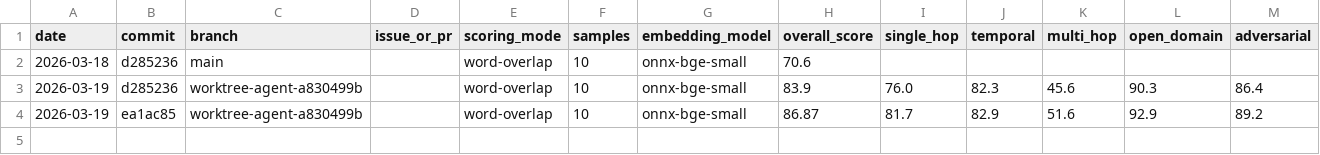
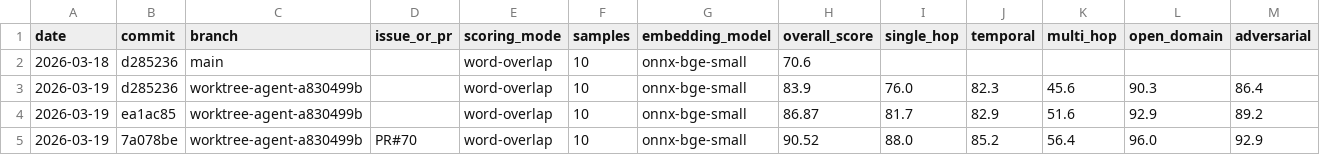
Before and after one commit to George-RD/mag, a CSV file: docs/benchmark_log.csv, drawn as a sheet; only a part is shown; rows hold the shown columns only; the diff names each change by its address in the sheet, - before the commit and + after, or states it on an @@ line.

```diff
--- a/docs/benchmark_log.csv
+++ b/docs/benchmark_log.csv
+row 5: 2026-03-19 | 7a078be | worktree-agent-a830499b | PR#70 | word-overlap | 10 | onnx-bge-small | 90.52 | 88.0 | 85.2 | 56.4 | 96.0 | 92.9
```
